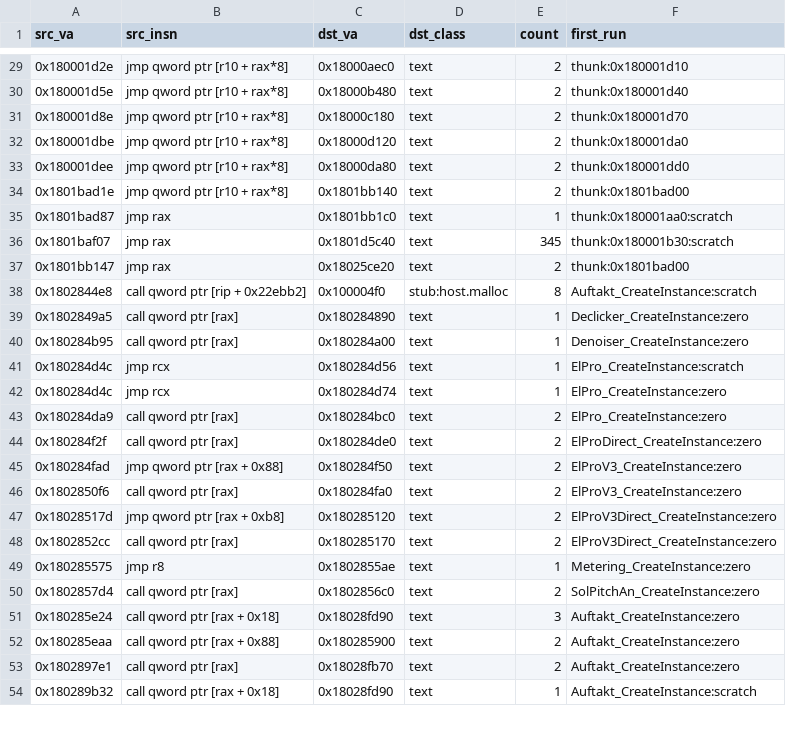
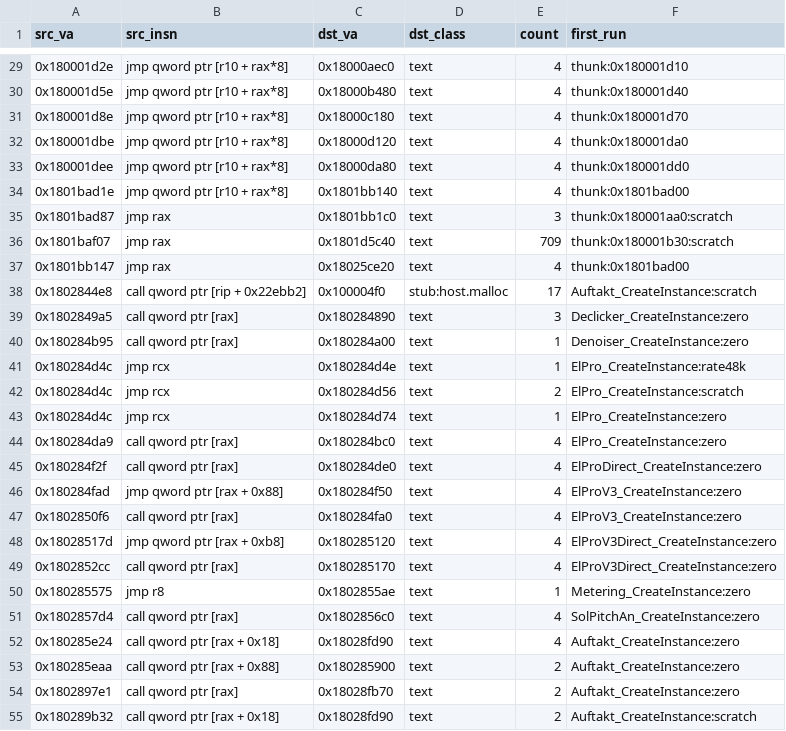
Before and after one commit to signature-studio/signature-studio-dev, a CSV file: tools/shared/elastique/data/runtime_indirect.csv, drawn as a sheet; only a part is shown, gaps mark what is left out; the diff covers the shown part only.

```diff
--- a/tools/shared/elastique/data/runtime_indirect.csv
+++ b/tools/shared/elastique/data/runtime_indirect.csv
@@ -29,26 +29,27 @@ src_va,src_insn,dst_va,dst_class,count,first_run
-0x180001d2e,jmp qword ptr [r10 + rax*8],0x18000aec0,text,2,thunk:0x180001d10
-0x180001d5e,jmp qword ptr [r10 + rax*8],0x18000b480,text,2,thunk:0x180001d40
-0x180001d8e,jmp qword ptr [r10 + rax*8],0x18000c180,text,2,thunk:0x180001d70
-0x180001dbe,jmp qword ptr [r10 + rax*8],0x18000d120,text,2,thunk:0x180001da0
-0x180001dee,jmp qword ptr [r10 + rax*8],0x18000da80,text,2,thunk:0x180001dd0
-0x1801bad1e,jmp qword ptr [r10 + rax*8],0x1801bb140,text,2,thunk:0x1801bad00
-0x1801bad87,jmp rax,0x1801bb1c0,text,1,thunk:0x180001aa0:scratch
-0x1801baf07,jmp rax,0x1801d5c40,text,345,thunk:0x180001b30:scratch
-0x1801bb147,jmp rax,0x18025ce20,text,2,thunk:0x1801bad00
-0x1802844e8,call qword ptr [rip + 0x22ebb2],0x100004f0,stub:host.malloc,8,Auftakt_CreateInstance:scratch
-0x1802849a5,call qword ptr [rax],0x180284890,text,1,Declicker_CreateInstance:zero
+0x180001d2e,jmp qword ptr [r10 + rax*8],0x18000aec0,text,4,thunk:0x180001d10
+0x180001d5e,jmp qword ptr [r10 + rax*8],0x18000b480,text,4,thunk:0x180001d40
+0x180001d8e,jmp qword ptr [r10 + rax*8],0x18000c180,text,4,thunk:0x180001d70
+0x180001dbe,jmp qword ptr [r10 + rax*8],0x18000d120,text,4,thunk:0x180001da0
+0x180001dee,jmp qword ptr [r10 + rax*8],0x18000da80,text,4,thunk:0x180001dd0
+0x1801bad1e,jmp qword ptr [r10 + rax*8],0x1801bb140,text,4,thunk:0x1801bad00
+0x1801bad87,jmp rax,0x1801bb1c0,text,3,thunk:0x180001aa0:scratch
+0x1801baf07,jmp rax,0x1801d5c40,text,709,thunk:0x180001b30:scratch
+0x1801bb147,jmp rax,0x18025ce20,text,4,thunk:0x1801bad00
+0x1802844e8,call qword ptr [rip + 0x22ebb2],0x100004f0,stub:host.malloc,17,Auftakt_CreateInstance:scratch
+0x1802849a5,call qword ptr [rax],0x180284890,text,3,Declicker_CreateInstance:zero
 0x180284b95,call qword ptr [rax],0x180284a00,text,1,Denoiser_CreateInstance:zero
-0x180284d4c,jmp rcx,0x180284d56,text,1,ElPro_CreateInstance:scratch
+0x180284d4c,jmp rcx,0x180284d4e,text,1,ElPro_CreateInstance:rate48k
+0x180284d4c,jmp rcx,0x180284d56,text,2,ElPro_CreateInstance:scratch
 0x180284d4c,jmp rcx,0x180284d74,text,1,ElPro_CreateInstance:zero
-0x180284da9,call qword ptr [rax],0x180284bc0,text,2,ElPro_CreateInstance:zero
-0x180284f2f,call qword ptr [rax],0x180284de0,text,2,ElProDirect_CreateInstance:zero
-0x180284fad,jmp qword ptr [rax + 0x88],0x180284f50,text,2,ElProV3_CreateInstance:zero
-0x1802850f6,call qword ptr [rax],0x180284fa0,text,2,ElProV3_CreateInstance:zero
-0x18028517d,jmp qword ptr [rax + 0xb8],0x180285120,text,2,ElProV3Direct_CreateInstance:zero
-0x1802852cc,call qword ptr [rax],0x180285170,text,2,ElProV3Direct_CreateInstance:zero
+0x180284da9,call qword ptr [rax],0x180284bc0,text,4,ElPro_CreateInstance:zero
+0x180284f2f,call qword ptr [rax],0x180284de0,text,4,ElProDirect_CreateInstance:zero
+0x180284fad,jmp qword ptr [rax + 0x88],0x180284f50,text,4,ElProV3_CreateInstance:zero
+0x1802850f6,call qword ptr [rax],0x180284fa0,text,4,ElProV3_CreateInstance:zero
+0x18028517d,jmp qword ptr [rax + 0xb8],0x180285120,text,4,ElProV3Direct_CreateInstance:zero
+0x1802852cc,call qword ptr [rax],0x180285170,text,4,ElProV3Direct_CreateInstance:zero
 0x180285575,jmp r8,0x1802855ae,text,1,Metering_CreateInstance:zero
-0x1802857d4,call qword ptr [rax],0x1802856c0,text,2,SolPitchAn_CreateInstance:zero
-0x180285e24,call qword ptr [rax + 0x18],0x18028fd90,text,3,Auftakt_CreateInstance:zero
+0x1802857d4,call qword ptr [rax],0x1802856c0,text,4,SolPitchAn_CreateInstance:zero
+0x180285e24,call qword ptr [rax + 0x18],0x18028fd90,text,4,Auftakt_CreateInstance:zero
 0x180285eaa,call qword ptr [rax + 0x88],0x180285900,text,2,Auftakt_CreateInstance:zero
 0x1802897e1,call qword ptr [rax],0x18028fb70,text,2,Auftakt_CreateInstance:zero
-0x180289b32,call qword ptr [rax + 0x18],0x18028fd90,text,1,Auftakt_CreateInstance:scratch
+0x180289b32,call qword ptr [rax + 0x18],0x18028fd90,text,2,Auftakt_CreateInstance:scratch
```
Also changed, not shown: 2 added rows and 43 edited cells elsewhere in this file, 1 other file.
